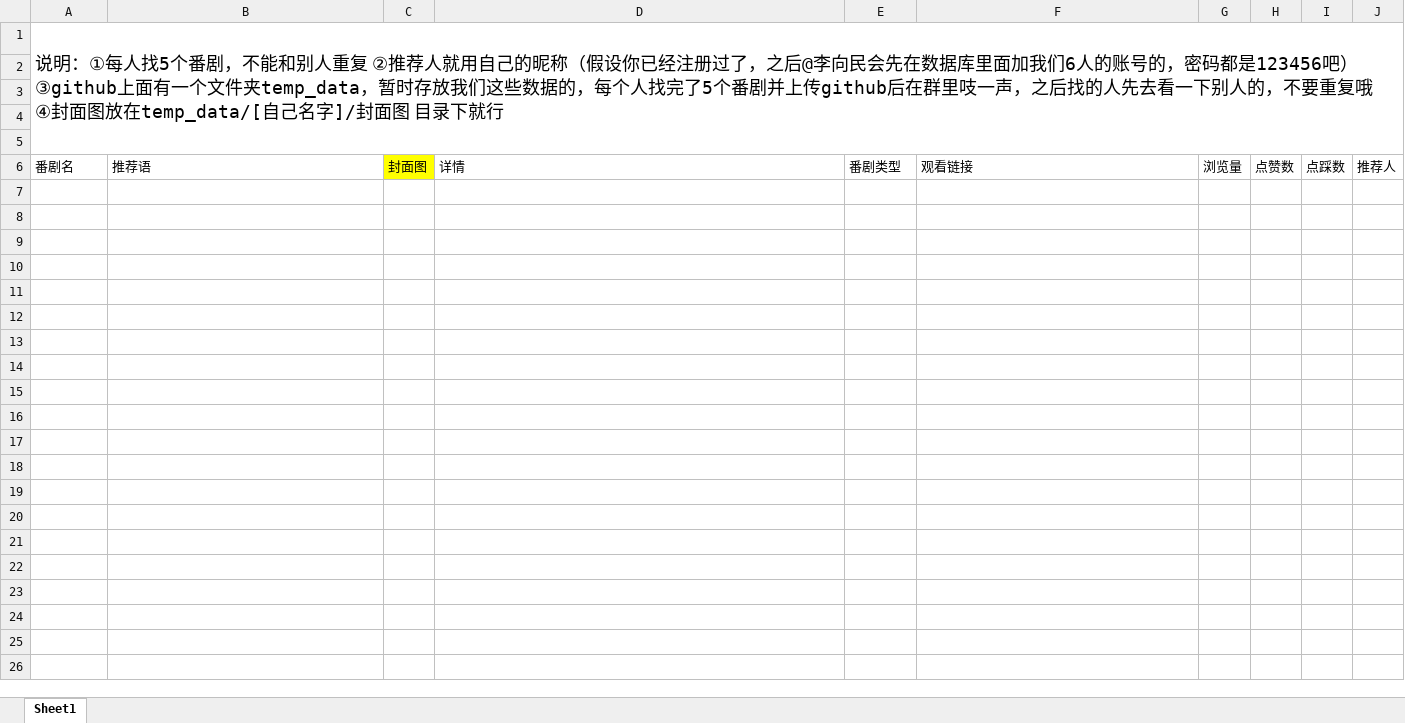
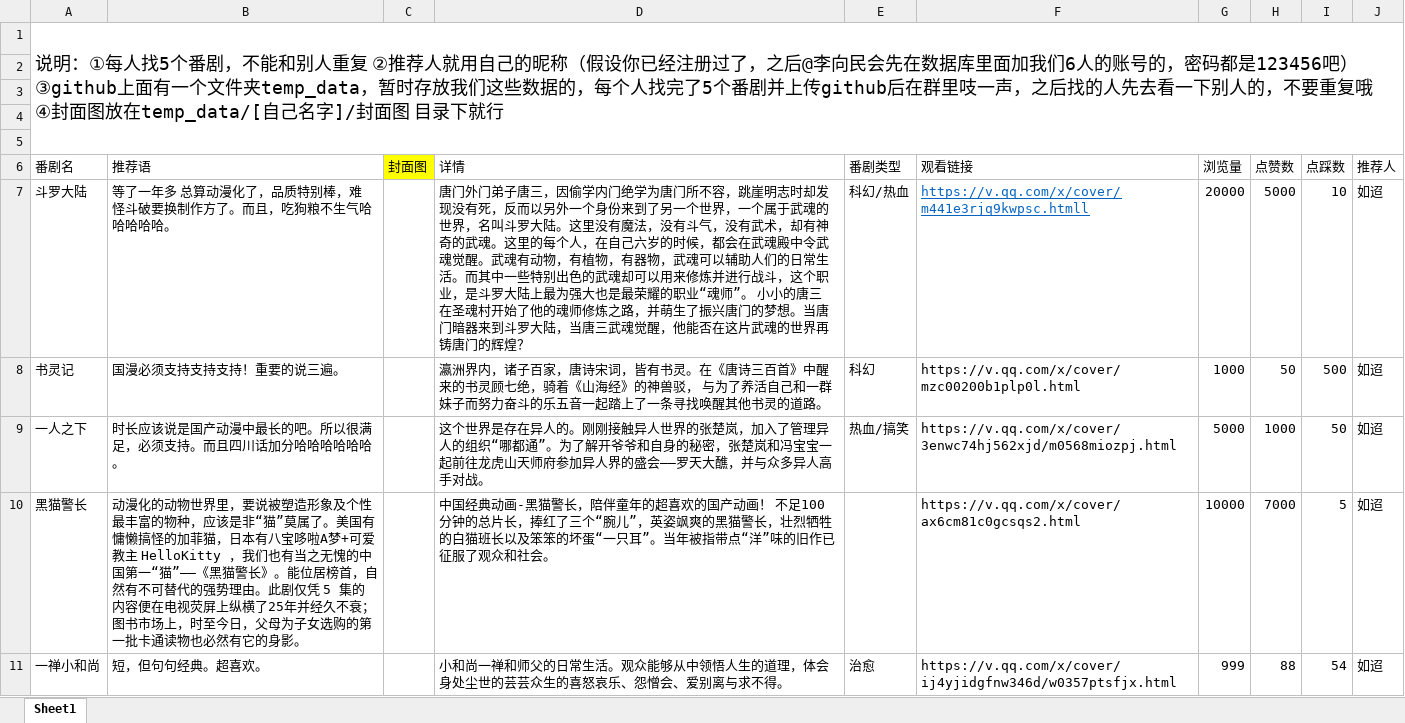
Before and after one commit to ssjjcao/AnimationRecommend, an Excel workbook: temp_data/黄炫铭/番剧数据_黄炫铭.xlsx, sheet Sheet1, drawn as a sheet; values as stored, in another font and other column widths than the file's, no borders; the diff names each change by its address in the sheet, - before the commit and + after, or states it on an @@ line.

Commit message:
新增了一人之下,一禅小和尚，书灵记，斗罗大陆，黑猫警长，hxm

```diff
--- a/temp_data/黄炫铭/番剧数据_黄炫铭.xlsx (sheet Sheet1)
+++ b/temp_data/黄炫铭/番剧数据_黄炫铭.xlsx (sheet Sheet1)
+row 7: 斗罗大陆 | 等了一年多 总算动漫化了，品质特别棒，难怪斗破要换制作方了。而且，吃狗粮不生气哈哈哈哈哈。 |  | 唐门外门弟子唐三，因偷学内门绝学为唐门所不容，跳崖明志时却发现没有死，反而以另外一个身份来到了另一个世界，一个属于武魂的世界，名叫斗罗大陆。这里没有魔法，没有斗气，没有武术，却有神奇的武魂。这里的每个人，在自己六岁的时候，都会在武魂殿中令武魂觉醒。武魂有动物，有植物，有器物，武魂可以辅助人们的日常生活。而其中一些特别出色的武魂却可以用来修炼并进行战斗，这个职业，是斗罗大陆上最为强大也是最荣耀的职业“魂师”。 小小的唐三在圣魂村开始了他的魂师修炼之路，并萌生了振兴唐门的梦想。当唐门暗器来到斗罗大陆，当唐三武魂觉醒，他能否在这片武魂的世界再铸唐门的辉煌？ | 科幻/热血 | https://v.qq.com/x/cover/m441e3rjq9kwpsc.htmll | 20000 | 5000 | 10 | 如迢
+row 8: 书灵记 | 国漫必须支持支持支持！重要的说三遍。 |  | 瀛洲界内，诸子百家，唐诗宋词，皆有书灵。在《唐诗三百首》中醒来的书灵顾七绝，骑着《山海经》的神兽驳， 与为了养活自己和一群妹子而努力奋斗的乐五音一起踏上了一条寻找唤醒其他书灵的道路。 | 科幻 | https://v.qq.com/x/cover/mzc00200b1plp0l.html | 1000 | 50 | 500 | 如迢
+row 9: 一人之下 | 时长应该说是国产动漫中最长的吧。所以很满足，必须支持。而且四川话加分哈哈哈哈哈哈。 |  | 这个世界是存在异人的。刚刚接触异人世界的张楚岚，加入了管理异人的组织“哪都通”。为了解开爷爷和自身的秘密，张楚岚和冯宝宝一起前往龙虎山天师府参加异人界的盛会——罗天大醮，并与众多异人高手对战。 | 热血/搞笑 | https://v.qq.com/x/cover/3enwc74hj562xjd/m0568miozpj.html | 5000 | 1000 | 50 | 如迢
+row 10: 黑猫警长 | 动漫化的动物世界里，要说被塑造形象及个性最丰富的物种，应该是非“猫”莫属了。美国有慵懒搞怪的加菲猫，日本有八宝哆啦A梦+可爱教主 HelloKitty ，我们也有当之无愧的中国第一“猫”——《黑猫警长》。能位居榜首，自然有不可替代的强势理由。此剧仅凭 5 集的内容便在电视荧屏上纵横了25年并经久不衰；图书市场上，时至今日，父母为子女选购的第一批卡通读物也必然有它的身影。 |  | 中国经典动画-黑猫警长，陪伴童年的超喜欢的国产动画！ 不足100分钟的总片长，捧红了三个“腕儿”，英姿飒爽的黑猫警长，壮烈牺牲的白猫班长以及笨笨的坏蛋“一只耳”。当年被指带点“洋”味的旧作已征服了观众和社会。 |  | https://v.qq.com/x/cover/ax6cm81c0gcsqs2.html | 10000 | 7000 | 5 | 如迢
+row 11: 一禅小和尚 | 短，但句句经典。超喜欢。 |  | 小和尚一禅和师父的日常生活。观众能够从中领悟人生的道理，体会身处尘世的芸芸众生的喜怒哀乐、怨憎会、爱别离与求不得。 | 治愈 | https://v.qq.com/x/cover/ij4yjidgfnw346d/w0357ptsfjx.html | 999 | 88 | 54 | 如迢
```
Also changed, not shown: 5 other files.
